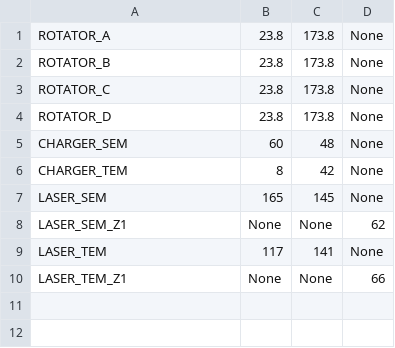
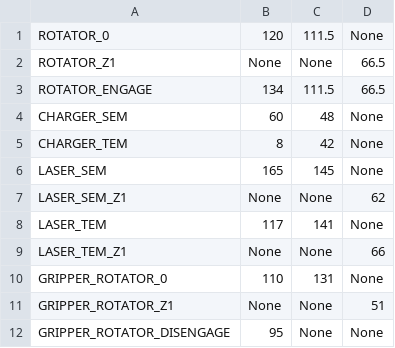
Before and after one commit to dmilsted/alab_control, a CSV file: alab_control/EM_autoprep/Positions/equipment.csv, drawn as a sheet; removed rows and columns are numbered as before the commit, all else as after; the diff names each change by its address in the sheet, - before the commit and + after, or states it on an @@ line.

```diff
--- a/alab_control/EM_autoprep/Positions/equipment.csv
+++ b/alab_control/EM_autoprep/Positions/equipment.csv
-row 1: ROTATOR_A | 23.8 | 173.8 | None
-row 2: ROTATOR_B | 23.8 | 173.8 | None
-row 3: ROTATOR_C | 23.8 | 173.8 | None
-row 4: ROTATOR_D | 23.8 | 173.8 | None
+row 1: ROTATOR_0 | 120 | 111.5 | None
+row 2: ROTATOR_Z1 | None | None | 66.5
+row 3: ROTATOR_ENGAGE | 134 | 111.5 | 66.5
+row 10: GRIPPER_ROTATOR_0 | 110 | 131 | None
+row 11: GRIPPER_ROTATOR_Z1 | None | None | 51
+row 12: GRIPPER_ROTATOR_DISENGAGE | 95 | None | None
```
Also changed, not shown: alab_control/EM_autoprep/Positions/phenom_stubs.csv, 6 other files.
